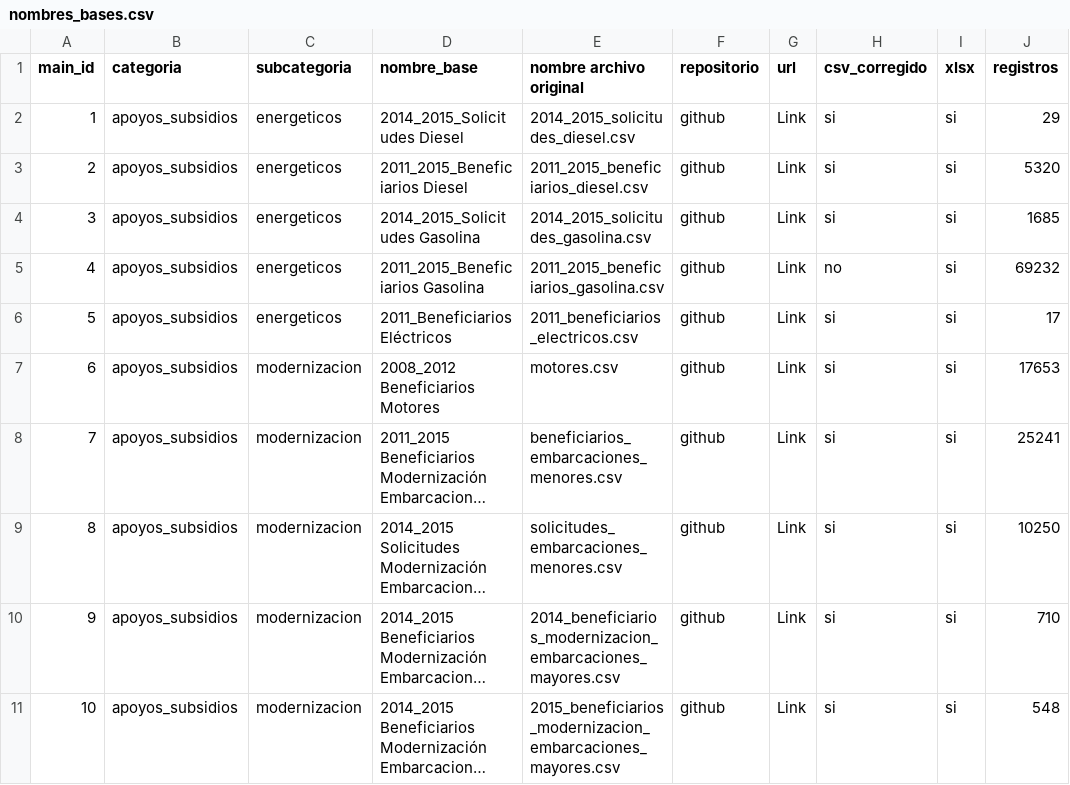
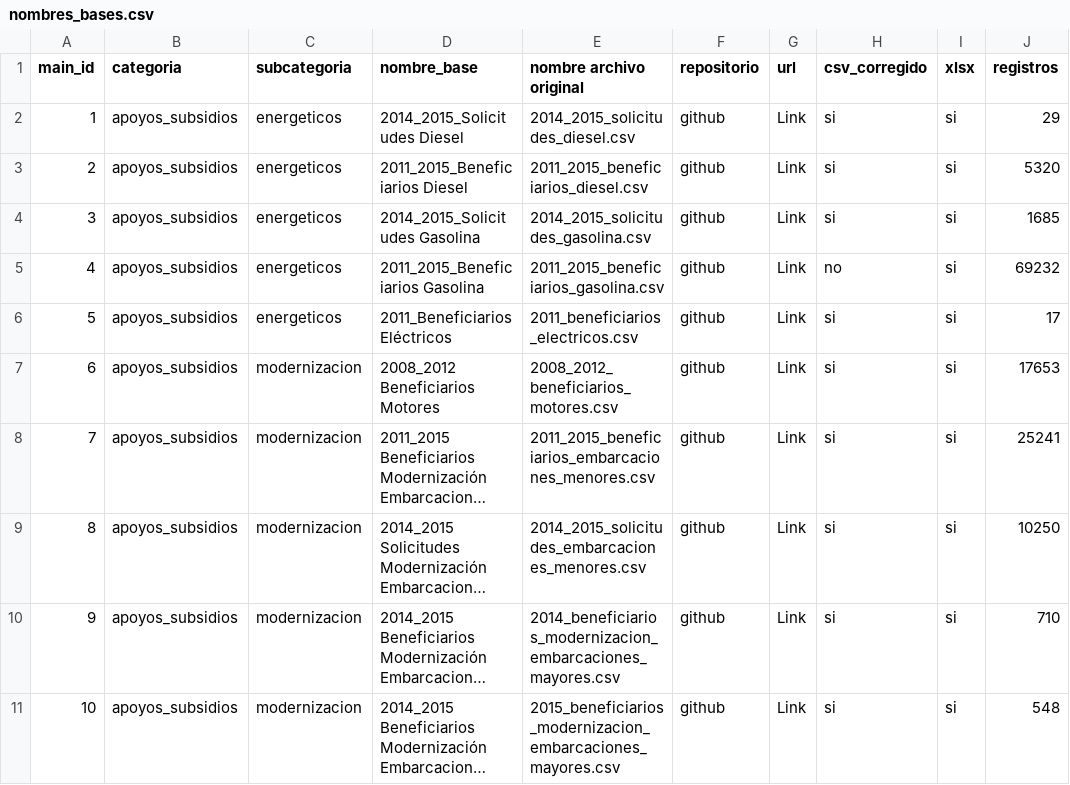
Before and after one commit to pescandodatos/datos, a CSV file: nombres_bases.csv, drawn as a sheet; only a part is shown; long unchanged cells end in …; the diff names each change by its address in the sheet, - before the commit and + after, or states it on an @@ line.

Commit message:
Embarcaciones menores.

```diff
--- a/nombres_bases.csv
+++ b/nombres_bases.csv
-E7 (nombre archivo original): motores.csv
+E7 (nombre archivo original): 2008_2012_beneficiarios_motores.csv
-E8 (nombre archivo original): beneficiarios_embarcaciones_menores.csv
+E8 (nombre archivo original): 2011_2015_beneficiarios_embarcaciones_menores.csv
-E9 (nombre archivo original): solicitudes_embarcaciones_menores.csv
+E9 (nombre archivo original): 2014_2015_solicitudes_embarcaciones_menores.csv
```
Also changed, not shown: 3 other files.
